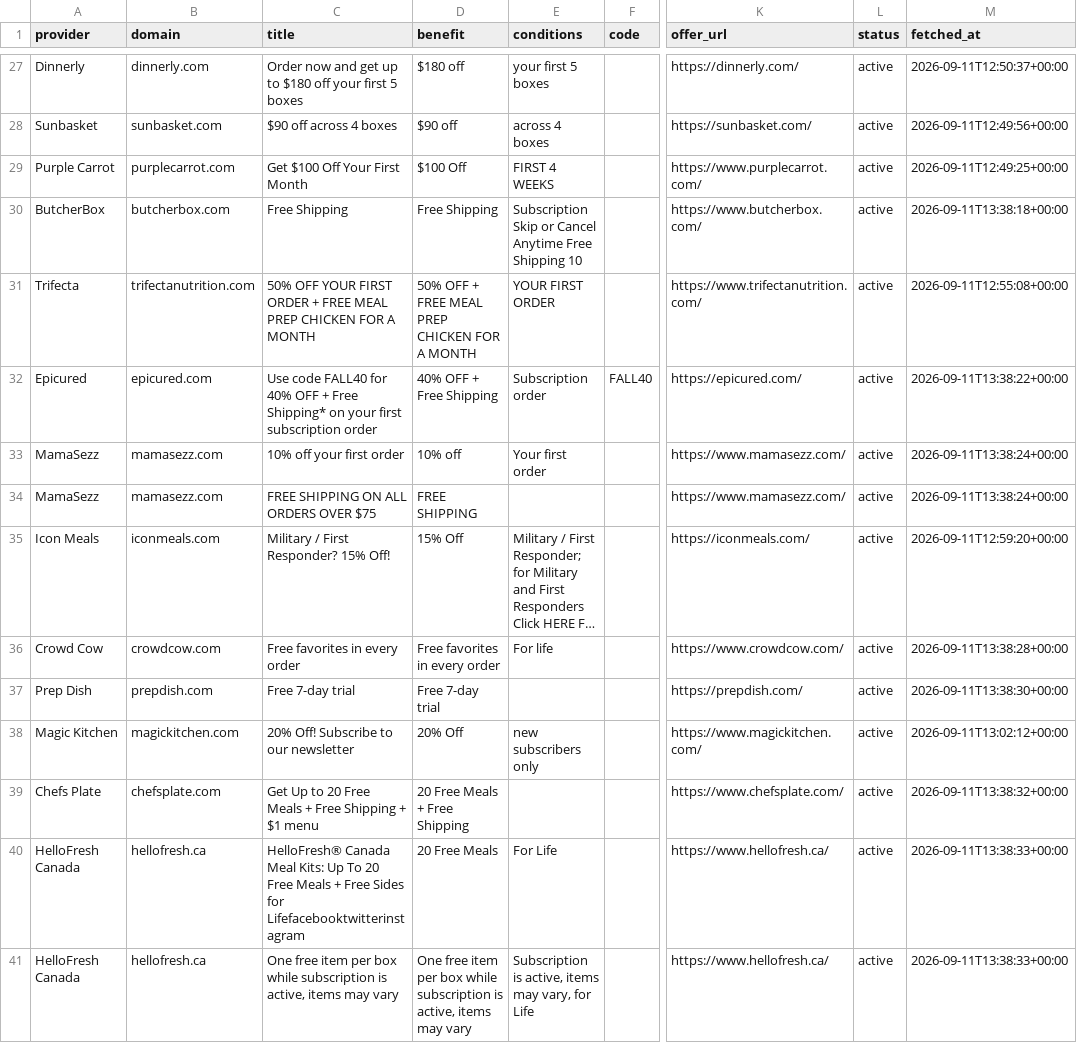
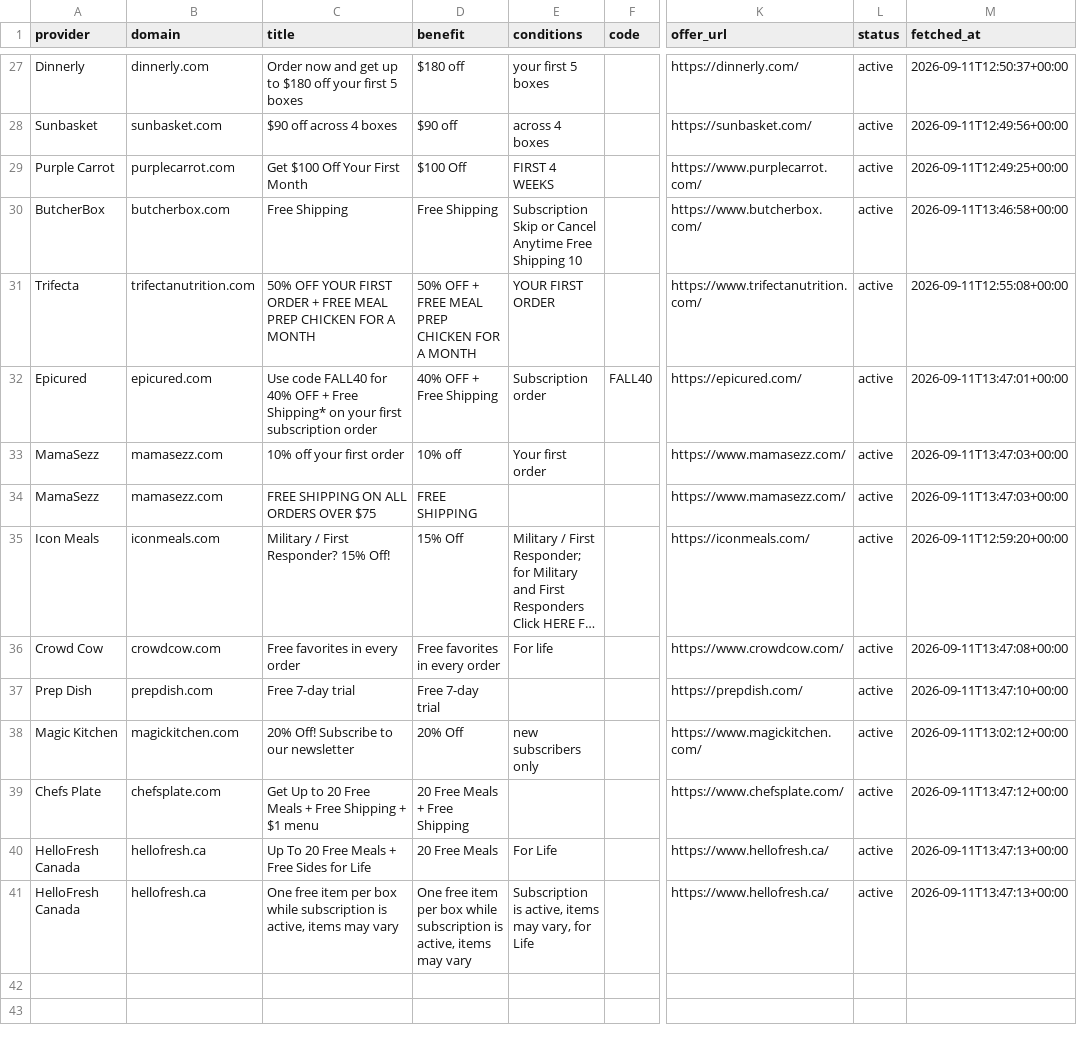
Before and after one commit to OwenLi6666/hellofresh-deals-promo-radar, a CSV file: public/offers.csv, drawn as a sheet; only a part is shown, gaps mark what is left out; long unchanged cells end in …; the diff covers the shown part only; the diff names each change by its address in the sheet, - before the commit and + after, or states it on an @@ line.

```diff
--- a/public/offers.csv
+++ b/public/offers.csv
-M30 (fetched_at): 2026-09-11T13:38:18+00:00
+M30 (fetched_at): 2026-09-11T13:46:58+00:00
-M32 (fetched_at): 2026-09-11T13:38:22+00:00
+M32 (fetched_at): 2026-09-11T13:47:01+00:00
-M33:M34 (fetched_at): 2026-09-11T13:38:24+00:00
+M33:M34 (fetched_at): 2026-09-11T13:47:03+00:00
-M36 (fetched_at): 2026-09-11T13:38:28+00:00
+M36 (fetched_at): 2026-09-11T13:47:08+00:00
-M37 (fetched_at): 2026-09-11T13:38:30+00:00
+M37 (fetched_at): 2026-09-11T13:47:10+00:00
-M39 (fetched_at): 2026-09-11T13:38:32+00:00
+M39 (fetched_at): 2026-09-11T13:47:12+00:00
-C40 (title): HelloFresh® Canada Meal Kits: Up To 20 Free Meals + Free Sides for Lifefacebooktwitterinstagram
+C40 (title): Up To 20 Free Meals + Free Sides for Life
-M40:M41 (fetched_at): 2026-09-11T13:38:33+00:00
+M40:M41 (fetched_at): 2026-09-11T13:47:13+00:00
```
Also changed, not shown: 25 edited cells elsewhere in this file, 36 other files.
